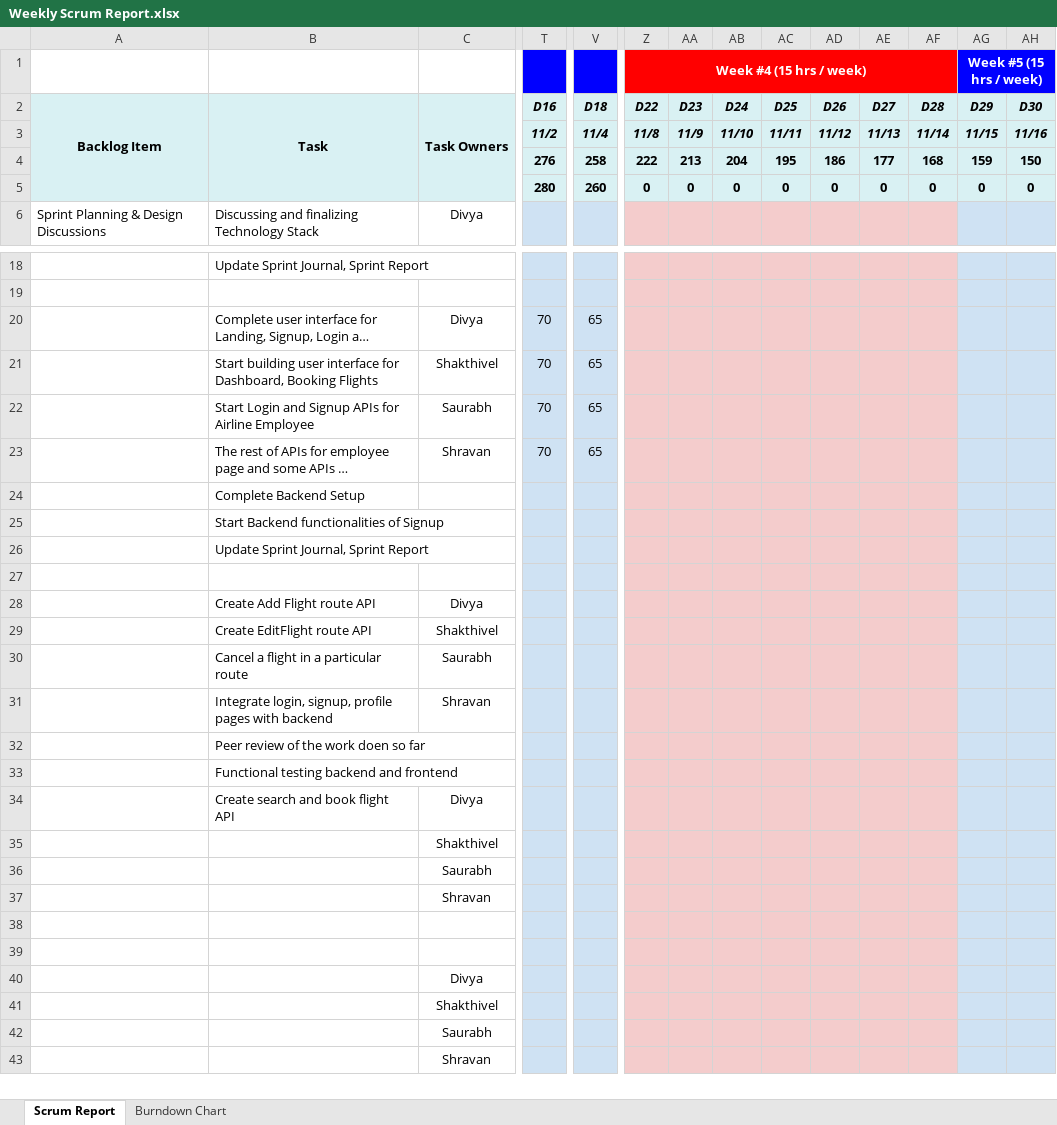
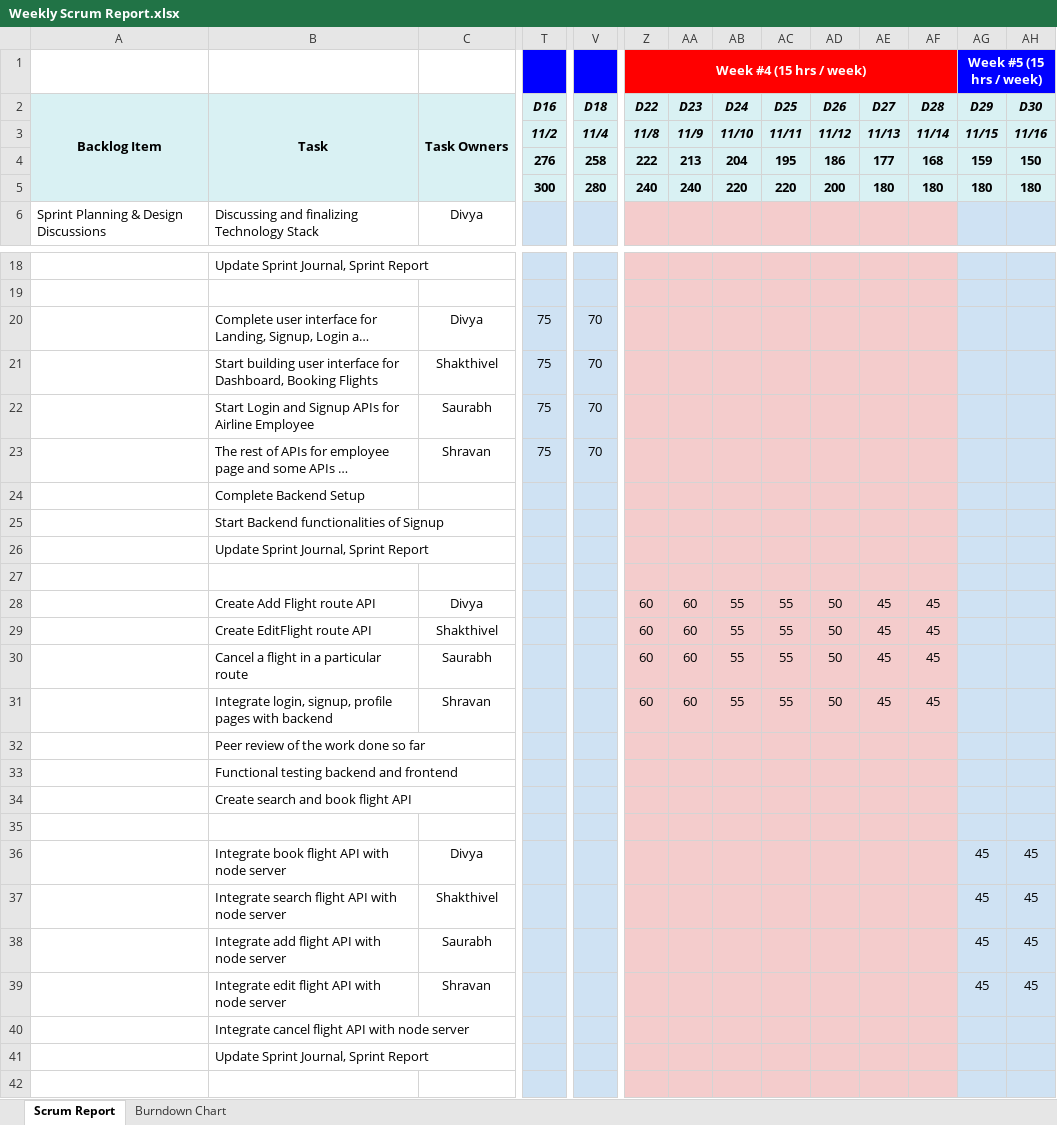
Before and after one commit to gopinathsjsu/Spartans-Airlines-team10, an Excel workbook: Documents/Weekly Scrum Report.xlsx, sheet Scrum Report, drawn as a sheet; only a part is shown, gaps mark what is left out; the shorter side is filled out with more unchanged rows; long unchanged cells end in …; values as stored, in another font and other column widths than the file's, no borders; charts and pictures not drawn; removed rows and columns are numbered as before the commit, all else as after; rows hold the shown columns only; the diff covers the shown part only; the diff names each change by its address in the sheet, - before the commit and + after, or states it on an @@ line.

Commit message:
Scrum report update

```diff
--- a/Documents/Weekly Scrum Report.xlsx (sheet Scrum Report)
+++ b/Documents/Weekly Scrum Report.xlsx (sheet Scrum Report)
-T5: 280
+T5: 300
-V5: 260
+V5: 280
-Z5 (Week #4 (15 hrs / week)): 0
+Z5 (Week #4 (15 hrs / week)): 240
-AA5: 0
+AA5: 240
-AB5: 0
+AB5: 220
-AC5: 0
+AC5: 220
-AD5: 0
+AD5: 200
-AE5: 0
+AE5: 180
-AF5: 0
+AF5: 180
-AG5 (Week #5 (15 hrs / week)): 0
+AG5 (Week #5 (15 hrs / week)): 180
-AH5: 0
+AH5: 180
-T20:T23: 70
+T20:T23: 75
-V20:V23: 65
+V20:V23: 70
-row 28:  | Create Add Flight route API | Divya
-row 29:  | Create EditFlight route API | Shakthivel
-row 30:  | Cancel a flight in a particular route | Saurabh
-row 31:  | Integrate login, signup, profile pages with backend | Shravan
+row 28:  | Create Add Flight route API | Divya |  |  | 60 | 60 | 55 | 55 | 50 | 45 | 45
+row 29:  | Create EditFlight route API | Shakthivel |  |  | 60 | 60 | 55 | 55 | 50 | 45 | 45
+row 30:  | Cancel a flight in a particular route | Saurabh |  |  | 60 | 60 | 55 | 55 | 50 | 45 | 45
+row 31:  | Integrate login, signup, profile pages with backend | Shravan |  |  | 60 | 60 | 55 | 55 | 50 | 45 | 45
-B32: Peer review of the work doen so far
+B32: Peer review of the work done so far
-C34: Divya
+C34: (empty)
-row 35:  |  | Shakthivel
-row 36:  |  | Saurabh
-row 37:  |  | Shravan
+row 36:  | Integrate book flight API with node server | Divya |  |  |  |  |  |  |  |  |  | 45 | 45
+row 37:  | Integrate search flight API with node server | Shakthivel |  |  |  |  |  |  |  |  |  | 45 | 45
+row 38:  | Integrate add flight API with node server | Saurabh |  |  |  |  |  |  |  |  |  | 45 | 45
+row 39:  | Integrate edit flight API with node server | Shravan |  |  |  |  |  |  |  |  |  | 45 | 45
+row 40:  | Integrate cancel flight API with node server
+row 41:  | Update Sprint Journal, Sprint Report
```
Also changed, not shown: 5 edited cells elsewhere in this sheet, sheet Burndown Chart, formulas that keep their value, charts or pictures.
